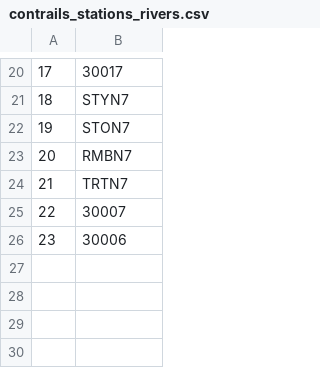
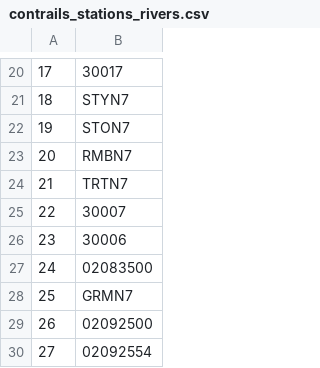
Before and after one commit to RENCI/AST_gridstations, a CSV file: harvester_stations/supporting_data/contrails_stations_rivers.csv, drawn as a sheet; only a part is shown, gaps mark what is left out; the diff names each change by its address in the sheet, - before the commit and + after, or states it on an @@ line.

```diff
--- a/harvester_stations/supporting_data/contrails_stations_rivers.csv
+++ b/harvester_stations/supporting_data/contrails_stations_rivers.csv
+row 27: 24 | 02083500
+row 28: 25 | GRMN7
+row 29: 26 | 02092500
+row 30: 27 | 02092554
```
Also changed, not shown: full_stationlist/supporting_data/ncsc123_contrails_stations_rivers.csv.
